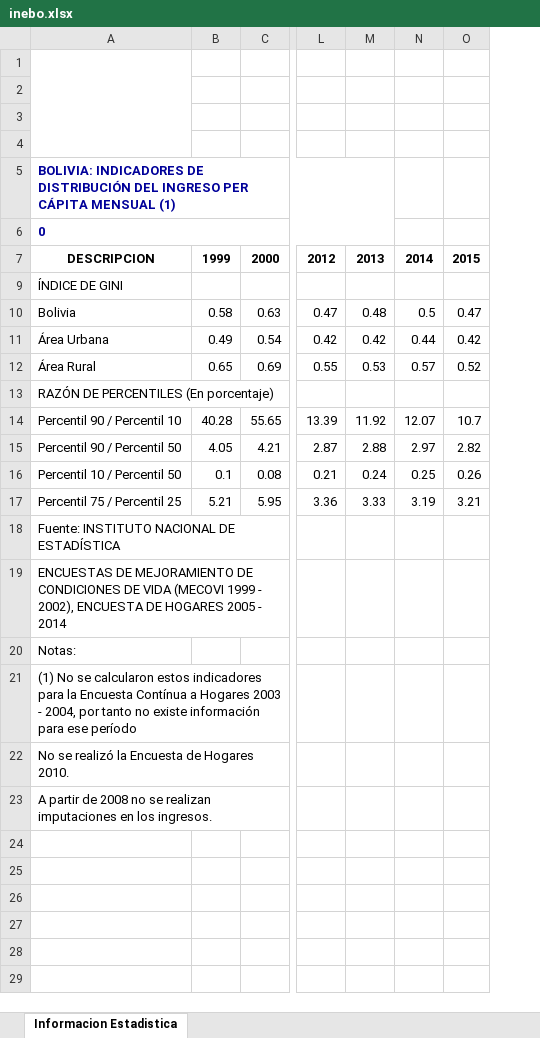
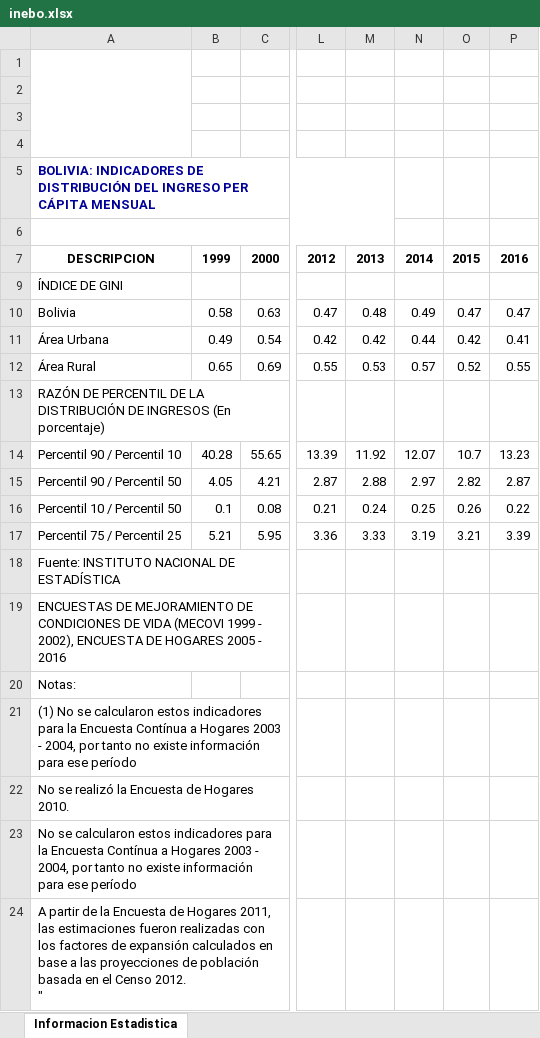
Before and after one commit to fsolt/swiid, an Excel workbook: data-raw/inebo.xlsx, sheet Informacion Estadistica, drawn as a sheet; only a part is shown, gaps mark what is left out; values as stored, in another font and other column widths than the file's, no borders; charts and pictures not drawn; rows hold the shown columns only; ↵ is a line break in a cell; the diff names each change by its address in the sheet, - before the commit and + after, or states it on an @@ line.

Commit message:
update inebo data

```diff
--- a/data-raw/inebo.xlsx (sheet Informacion Estadistica)
+++ b/data-raw/inebo.xlsx (sheet Informacion Estadistica)
+column P, rows 7-17: 2016 |  | 0.47 | 0.41 | 0.55 |  | 13.23 | 2.87 | 0.22 | 3.39
-A5: …CÁPITA MENSUAL (1)
+A5: …CÁPITA MENSUAL
-A6: 0
+A6: (empty)
-N10: 0.5
+N10: 0.49
-A13: RAZÓN DE PERCENTILES (En porcentaje)
+A13: RAZÓN DE PERCENTIL DE LA DISTRIBUCIÓN DE INGRESOS (En porcentaje)
-A19: …2005 - 2014
+A19: …2005 - 2016
-A23: A partir de 2008 no se realizan imputaciones en los ingresos.
+A23: No se calcularon estos indicadores para la Encuesta Contínua a Hogares 2003 - 2004, por tanto no existe información para ese período
+row 24: A partir de la Encuesta de Hogares 2011, las estimaciones fueron realizadas con los factores de expansión calculados en base a las proyecciones de población basada en el Censo 2012. ↵ "
```
